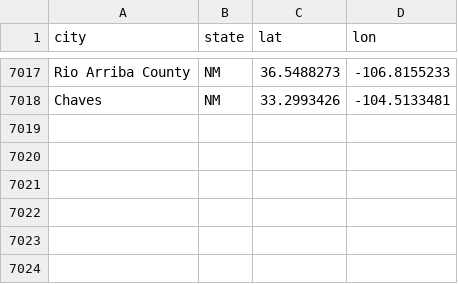
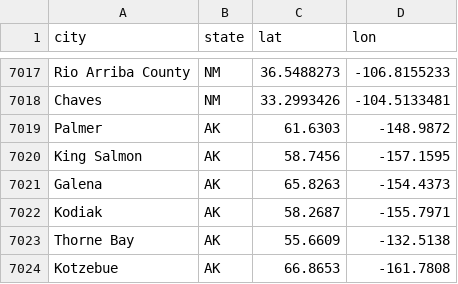
Before and after one commit to slappduck/bid-caller-pro, a CSV file: data/bid_portal_coords.csv, drawn as a sheet; only a part is shown, gaps mark what is left out; the diff names each change by its address in the sheet, - before the commit and + after, or states it on an @@ line.

```diff
--- a/data/bid_portal_coords.csv
+++ b/data/bid_portal_coords.csv
+row 7019: Palmer | AK | 61.6303 | -148.9872
+row 7020: King Salmon | AK | 58.7456 | -157.1595
+row 7021: Galena | AK | 65.8263 | -154.4373
+row 7022: Kodiak | AK | 58.2687 | -155.7971
+row 7023: Thorne Bay | AK | 55.6609 | -132.5138
+row 7024: Kotzebue | AK | 66.8653 | -161.7808
```
Also changed, not shown: 1 other file.
